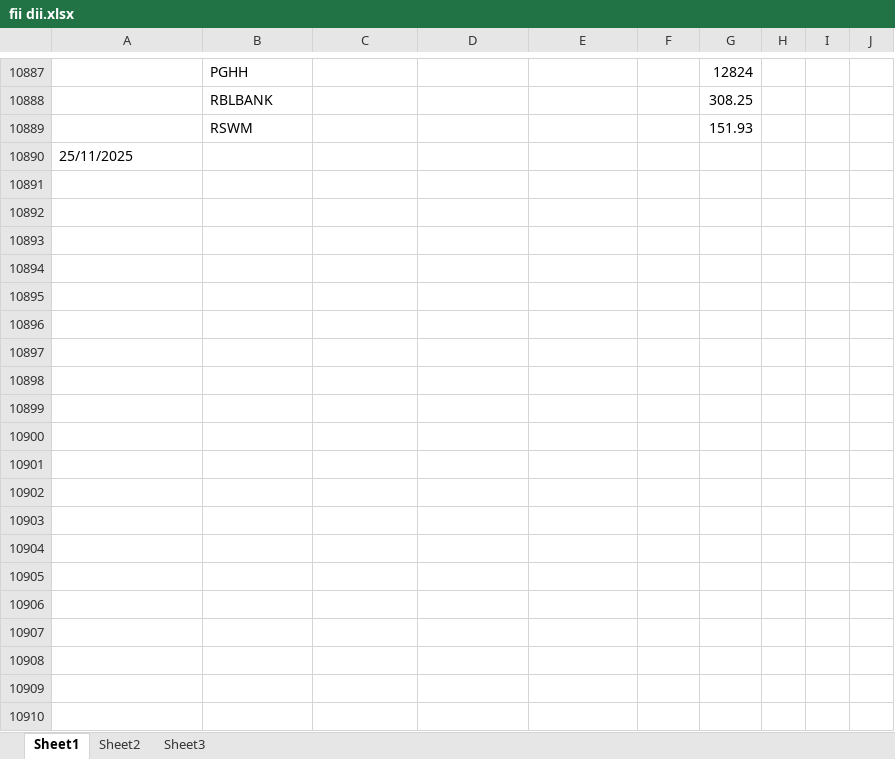
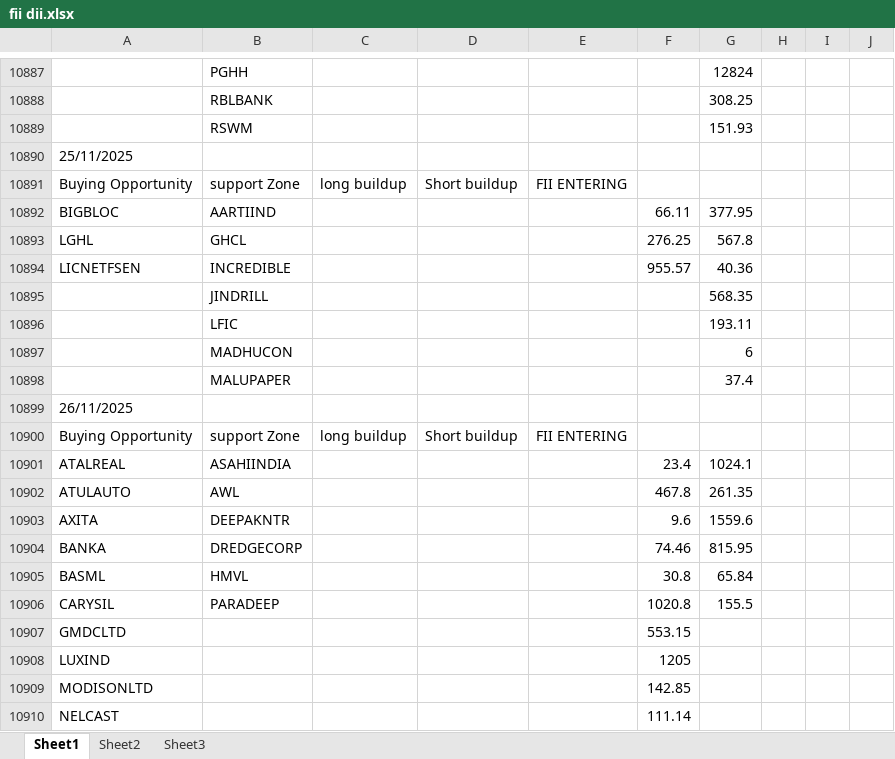
Before and after one commit to amirathor/Story, an Excel workbook: fii dii.xlsx, sheet Sheet1, drawn as a sheet; only a part is shown, gaps mark what is left out; values as stored, in another font and other column widths than the file's, no borders; the diff covers the shown part only; the diff names each change by its address in the sheet, - before the commit and + after, or states it on an @@ line.

```diff
--- a/fii dii.xlsx (sheet Sheet1)
+++ b/fii dii.xlsx (sheet Sheet1)
+row 10891: Buying Opportunity | support Zone | long buildup | Short buildup | FII ENTERING
+row 10892: BIGBLOC | AARTIIND |  |  |  | 66.11 | 377.95
+row 10893: LGHL | GHCL |  |  |  | 276.25 | 567.8
+row 10894: LICNETFSEN | INCREDIBLE |  |  |  | 955.57 | 40.36
+row 10895:  | JINDRILL |  |  |  |  | 568.35
+row 10896:  | LFIC |  |  |  |  | 193.11
+row 10897:  | MADHUCON |  |  |  |  | 6
+row 10898:  | MALUPAPER |  |  |  |  | 37.4
+row 10899: 26/11/2025
+row 10900: Buying Opportunity | support Zone | long buildup | Short buildup | FII ENTERING
+row 10901: ATALREAL | ASAHIINDIA |  |  |  | 23.4 | 1024.1
+row 10902: ATULAUTO | AWL |  |  |  | 467.8 | 261.35
+row 10903: AXITA | DEEPAKNTR |  |  |  | 9.6 | 1559.6
+row 10904: BANKA | DREDGECORP |  |  |  | 74.46 | 815.95
+row 10905: BASML | HMVL |  |  |  | 30.8 | 65.84
+row 10906: CARYSIL | PARADEEP |  |  |  | 1020.8 | 155.5
+row 10907: GMDCLTD |  |  |  |  | 553.15
+row 10908: LUXIND |  |  |  |  | 1205
+row 10909: MODISONLTD |  |  |  |  | 142.85
+row 10910: NELCAST |  |  |  |  | 111.14
```
Also changed, not shown: 269 added rows elsewhere in this sheet, fidi.xlsx, 1 other file.
